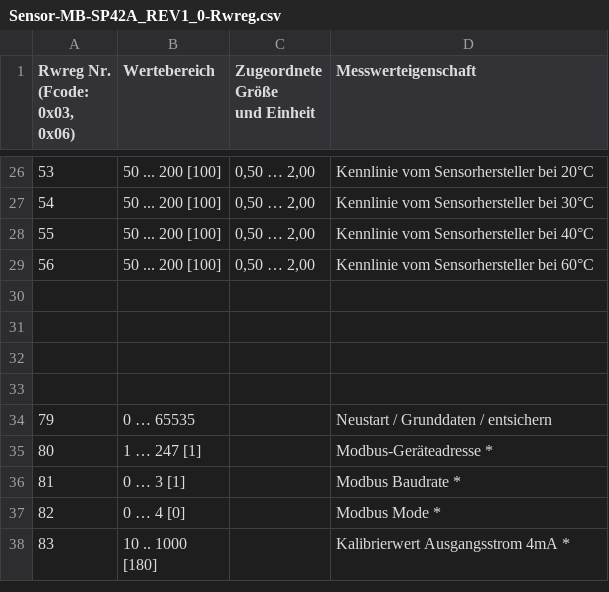
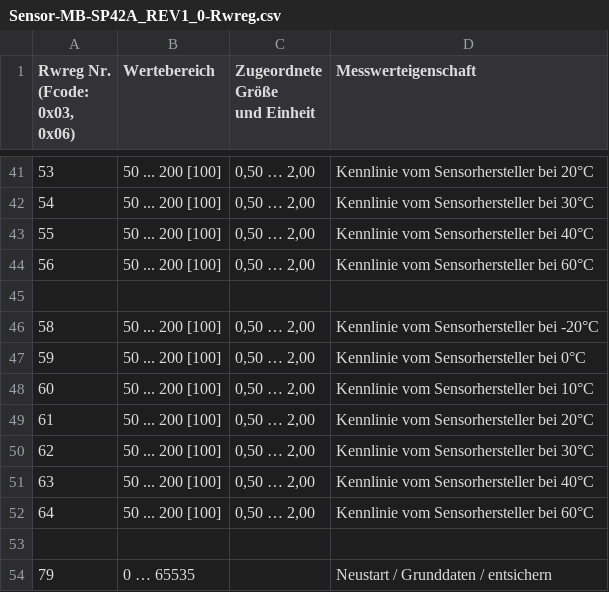
Before and after one commit to RA-GAS-GmbH/rgms_konfig, a CSV file: resources/Sensor-MB-SP42A_REV1_0-Rwreg.csv, drawn as a sheet; only a part is shown, gaps mark what is left out; the shorter side is filled out with more unchanged rows; addresses are those after the commit; the diff covers the shown part only; the diff names each change by its address in the sheet, - before the commit and + after, or states it on an @@ line.

```diff
--- a/resources/Sensor-MB-SP42A_REV1_0-Rwreg.csv
+++ b/resources/Sensor-MB-SP42A_REV1_0-Rwreg.csv
-row 46: (empty)
+row 46: 58 | 50 ... 200 [100] | 0,50 … 2,00 | Kennlinie vom Sensorhersteller bei -20°C
-row 47: (empty)
+row 47: 59 | 50 ... 200 [100] | 0,50 … 2,00 | Kennlinie vom Sensorhersteller bei 0°C
+row 48: 60 | 50 ... 200 [100] | 0,50 … 2,00 | Kennlinie vom Sensorhersteller bei 10°C
+row 49: 61 | 50 ... 200 [100] | 0,50 … 2,00 | Kennlinie vom Sensorhersteller bei 20°C
+row 50: 62 | 50 ... 200 [100] | 0,50 … 2,00 | Kennlinie vom Sensorhersteller bei 30°C
+row 51: 63 | 50 ... 200 [100] | 0,50 … 2,00 | Kennlinie vom Sensorhersteller bei 40°C
+row 52: 64 | 50 ... 200 [100] | 0,50 … 2,00 | Kennlinie vom Sensorhersteller bei 60°C
```
Also changed, not shown: 15 added rows and 5 edited cells elsewhere in this file.
